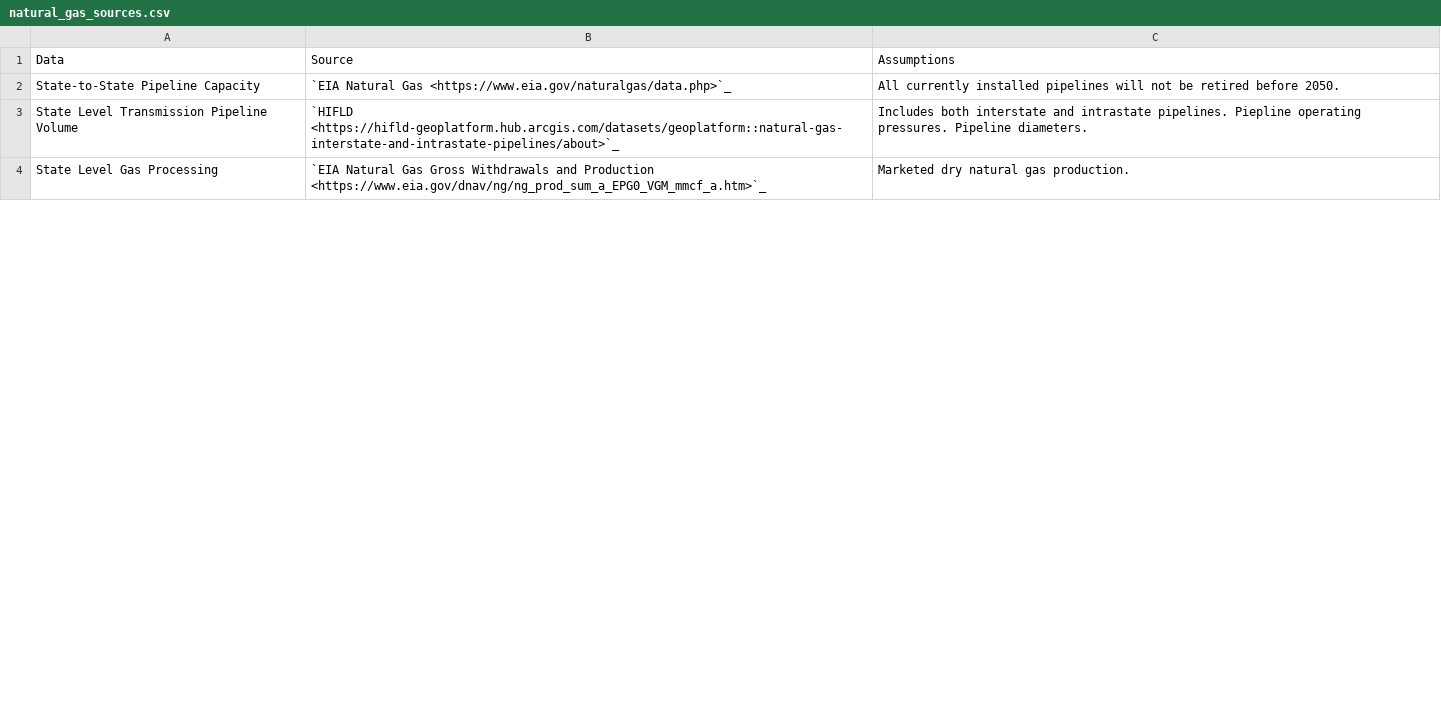
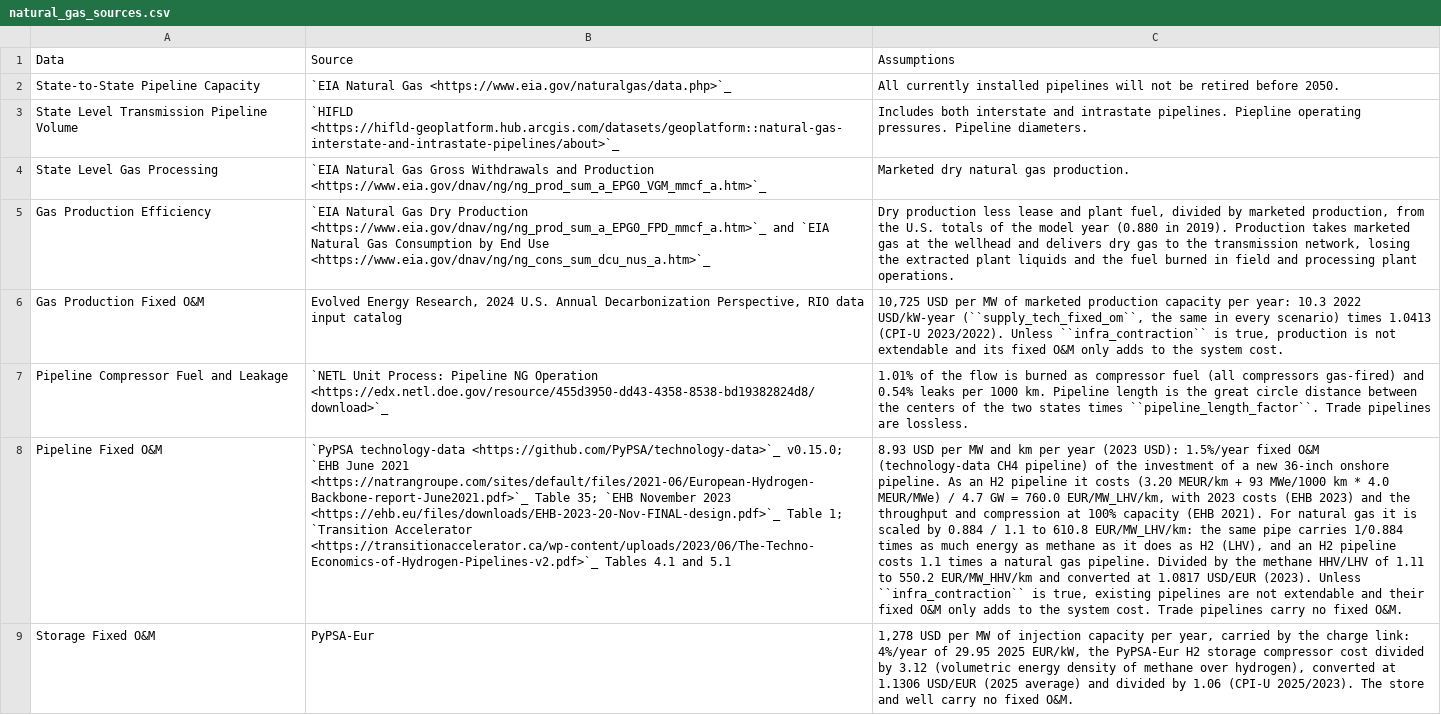
Before and after one commit to PyPSA/pypsa-usa, a CSV file: docs/source/datatables/natural_gas_sources.csv, drawn as a sheet; only a part is shown; the diff covers the shown part only; the diff names each change by its address in the sheet, - before the commit and + after, or states it on an @@ line.

```diff
--- a/docs/source/datatables/natural_gas_sources.csv
+++ b/docs/source/datatables/natural_gas_sources.csv
+row 5: Gas Production Efficiency | `EIA Natural Gas Dry Production <https://www.eia.gov/dnav/ng/ng_prod_sum_a_EPG0_FPD_mmcf_a.htm>`_ and `EIA Natural Gas Consumption by End Use <https://www.eia.gov/dnav/ng/ng_cons_sum_dcu_nus_a.htm>`_ | Dry production less lease and plant fuel, divided by marketed production, from the U.S. totals of the model year (0.880 in 2019). Production takes marketed gas at the wellhead and delivers dry gas to the transmission network, losing the extracted plant liquids and the fuel burned in field and processing plant operations.
+row 6: Gas Production Fixed O&M | Evolved Energy Research, 2024 U.S. Annual Decarbonization Perspective, RIO data input catalog | 10,725 USD per MW of marketed production capacity per year: 10.3 2022 USD/kW-year (``supply_tech_fixed_om``, the same in every scenario) times 1.0413 (CPI-U 2023/2022). Unless ``infra_contraction`` is true, production is not extendable and its fixed O&M only adds to the system cost.
+row 7: Pipeline Compressor Fuel and Leakage | `NETL Unit Process: Pipeline NG Operation <https://edx.netl.doe.gov/resource/455d3950-dd43-4358-8538-bd19382824d8/download>`_ | 1.01% of the flow is burned as compressor fuel (all compressors gas-fired) and 0.54% leaks per 1000 km. Pipeline length is the great circle distance between the centers of the two states times ``pipeline_length_factor``. Trade pipelines are lossless.
+row 8: Pipeline Fixed O&M | `PyPSA technology-data <https://github.com/PyPSA/technology-data>`_ v0.15.0; `EHB June 2021 <https://natrangroupe.com/sites/default/files/2021-06/European-Hydrogen-Backbone-report-June2021.pdf>`_ Table 35; `EHB November 2023 <https://ehb.eu/files/downloads/EHB-2023-20-Nov-FINAL-design.pdf>`_ Table 1; `Transition Accelerator <https://transitionaccelerator.ca/wp-content/uploads/2023/06/The-Techno-Economics-of-Hydrogen-Pipelines-v2.pdf>`_ Tables 4.1 and 5.1 | 8.93 USD per MW and km per year (2023 USD): 1.5%/year fixed O&M (technology-data CH4 pipeline) of the investment of a new 36-inch onshore pipeline. As an H2 pipeline it costs (3.20 MEUR/km + 93 MWe/1000 km * 4.0 MEUR/MWe) / 4.7 GW = 760.0 EUR/MW_LHV/km, with 2023 costs (EHB 2023) and the throughput and compression at 100% capacity (EHB 2021). For natural gas it is scaled by 0.884 / 1.1 to 610.8 EUR/MW_LHV/km: the same pipe carries 1/0.884 times as much energy as methane as it does as H2 (LHV), and an H2 pipeline costs 1.1 times a natural gas pipeline. Divided by the methane HHV/LHV of 1.11 to 550.2 EUR/MW_HHV/km and converted at 1.0817 USD/EUR (2023). Unless ``infra_contraction`` is true, existing pipelines are not extendable and their fixed O&M only adds to the system cost. Trade pipelines carry no fixed O&M.
+row 9: Storage Fixed O&M | PyPSA-Eur | 1,278 USD per MW of injection capacity per year, carried by the charge link: 4%/year of 29.95 2025 EUR/kW, the PyPSA-Eur H2 storage compressor cost divided by 3.12 (volumetric energy density of methane over hydrogen), converted at 1.1306 USD/EUR (2025 average) and divided by 1.06 (CPI-U 2025/2023). The store and well carry no fixed O&M.
```
Also changed, not shown: 1 added row and 2 edited cells elsewhere in this file, docs/source/configtables/sector_natural_gas.csv, 12 other files.
